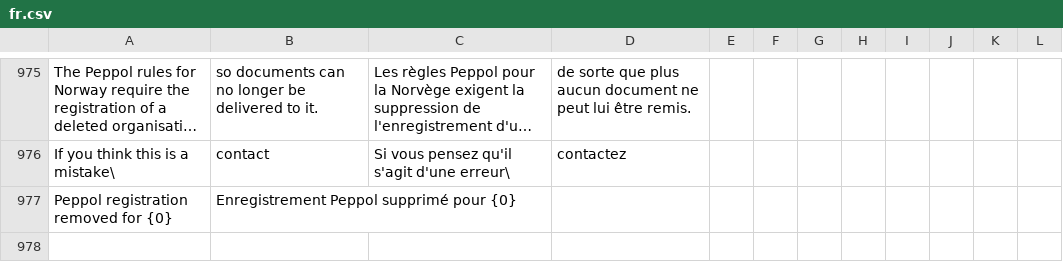
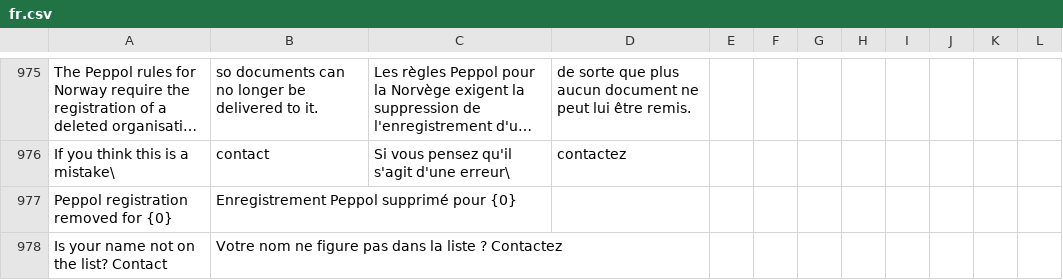
Before and after one commit to MartinLaf/recommand-peppol, a CSV file: translations/fr.csv, drawn as a sheet; only a part is shown, gaps mark what is left out; long unchanged cells end in …; the diff names each change by its address in the sheet, - before the commit and + after, or states it on an @@ line.

```diff
--- a/translations/fr.csv
+++ b/translations/fr.csv
+row 978: Is your name not on the list? Contact | Votre nom ne figure pas dans la liste ? Contactez
```
Also changed, not shown: translations/de.csv, translations/nl.csv, 19 other files.
